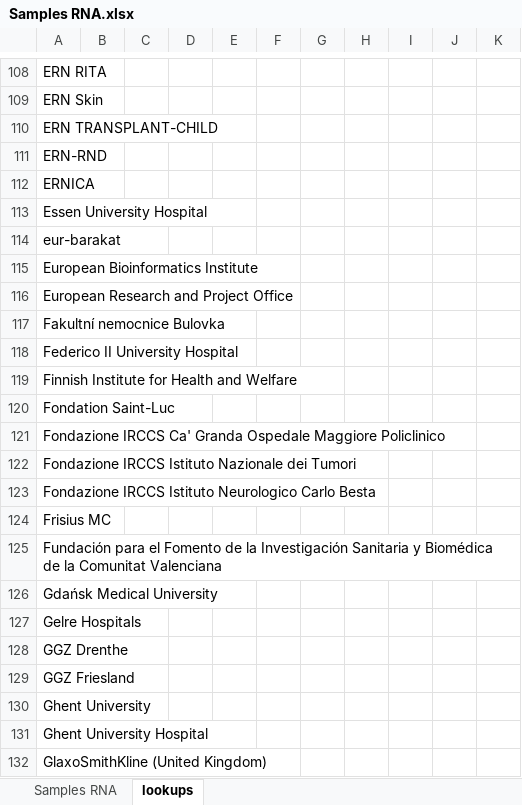
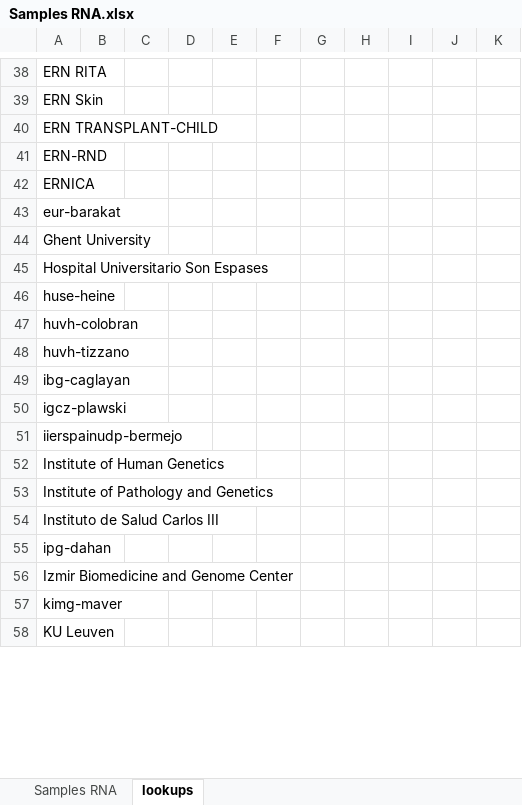
Before and after one commit to molgenis/projects-erdera, an Excel workbook: templates/Samples RNA.xlsx, sheet lookups, drawn as a sheet; only a part is shown, gaps mark what is left out; the shorter side is filled out with more unchanged rows; values as stored, in another font and other column widths than the file's, no borders; the diff covers the shown part only; the diff names each change by its address in the sheet, - before the commit and + after, or states it on an @@ line.

Commit message:
fix(templates): fix the organisations lookup and mark id as required for files (#84)

```diff
--- a/templates/Samples RNA.xlsx (sheet lookups)
+++ b/templates/Samples RNA.xlsx (sheet lookups)
-row 113: Essen University Hospital
-row 115: European Bioinformatics Institute
-row 116: European Research and Project Office
-row 117: Fakultní nemocnice Bulovka
-row 118: Federico II University Hospital
-row 119: Finnish Institute for Health and Welfare
-row 120: Fondation Saint-Luc
-row 121: Fondazione IRCCS Ca' Granda Ospedale Maggiore Policlinico
-row 122: Fondazione IRCCS Istituto Nazionale dei Tumori
-row 123: Fondazione IRCCS Istituto Neurologico Carlo Besta
-row 124: Frisius MC
-row 125: Fundación para el Fomento de la Investigación Sanitaria y Biomédica de la Comunitat Valenciana
-row 126: Gdańsk Medical University
-row 127: Gelre Hospitals
-row 128: GGZ Drenthe
-row 129: GGZ Friesland
-row 131: Ghent University Hospital
-row 132: GlaxoSmithKline (United Kingdom)
```
Also changed, not shown: 301 removed rows and 31 edited cells elsewhere in this sheet, templates/Experiments OGM.xlsx, templates/Experiments RNA.xlsx, 5 other files.
